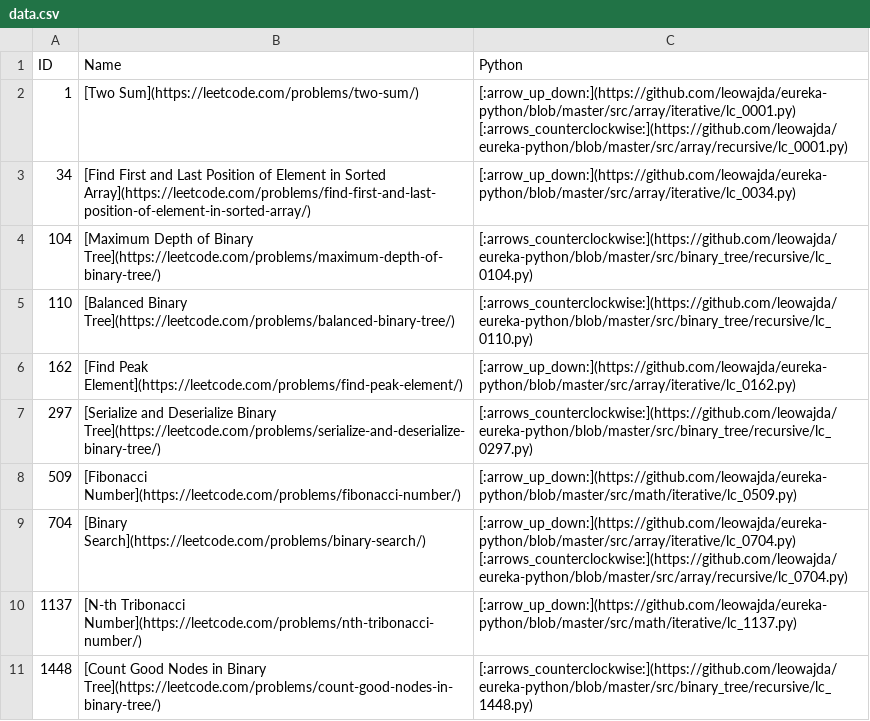
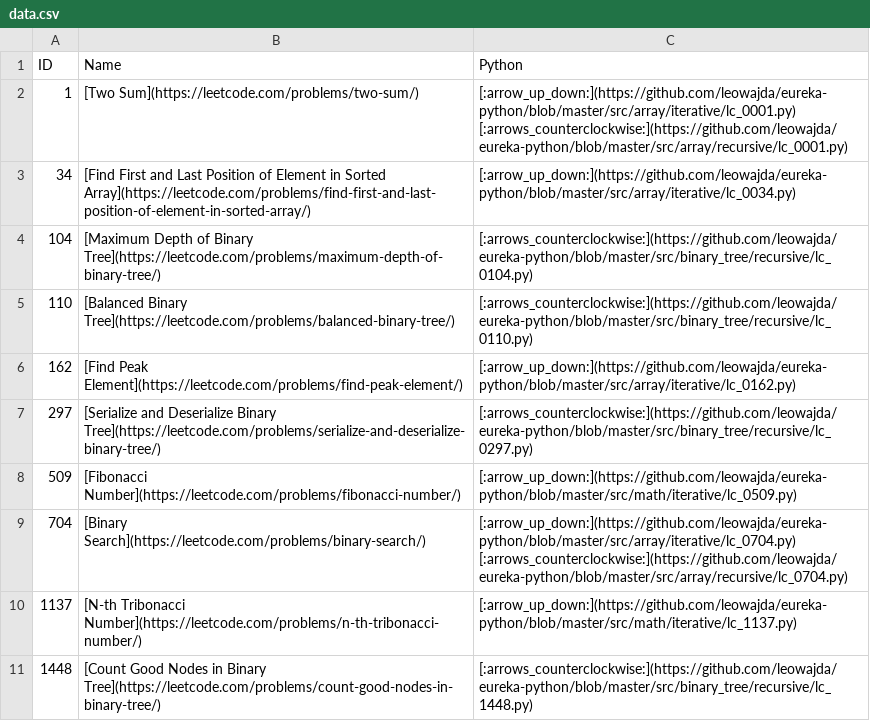
Before and after one commit to leowajda/eureka-python, a CSV file: docs/data.csv, drawn as a sheet.

Commit message:
:bug: Fix regex mismatch

```diff
--- a/docs/data.csv
+++ b/docs/data.csv
@@ -9,3 +9,3 @@ ID,Name,Python
 704,[Binary Search](https://leetcode.com/problems/binary-search/),[:arrow_up_down:](https://github.com/leowajda/eureka-python/blob/master/src/array/iterative/lc_0704.py) [:arrows_counterclockwise:](https://github.com/leowajda/eureka-python/blob/master/src/array/recursive/lc_0704.py)
-1137,[N-th Tribonacci Number](https://leetcode.com/problems/nth-tribonacci-number/), [:arrow_up_down:](https://github.com/leowajda/eureka-python/blob/master/src/math/iterative/lc_1137.py)
+1137,[N-th Tribonacci Number](https://leetcode.com/problems/n-th-tribonacci-number/), [:arrow_up_down:](https://github.com/leowajda/eureka-python/blob/master/src/math/iterative/lc_1137.py)
 1448,[Count Good Nodes in Binary Tree](https://leetcode.com/problems/count-good-nodes-in-binary-tree/),[:arrows_counterclockwise:](https://github.com/leowajda/eureka-python/blob/master/src/binary_tree/recursive/lc_1448.py)
```
